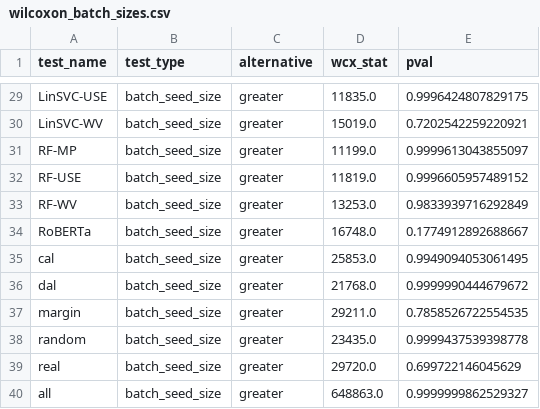
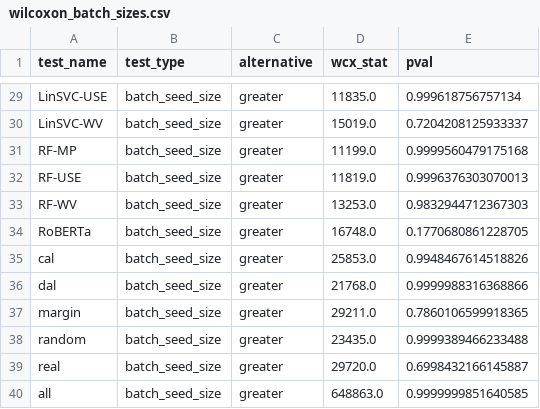
Before and after one commit to ThuongTNguyen/active_learning_comparisons, a CSV file: results/wilcoxon_pvals/wilcoxon_batch_sizes.csv, drawn as a sheet; only a part is shown, gaps mark what is left out; the diff covers the shown part only; the diff names each change by its address in the sheet, - before the commit and + after, or states it on an @@ line.

```diff
--- a/results/wilcoxon_pvals/wilcoxon_batch_sizes.csv
+++ b/results/wilcoxon_pvals/wilcoxon_batch_sizes.csv
-E29 (pval): 0.9996424807829175
+E29 (pval): 0.999618756757134
-E30 (pval): 0.7202542259220921
+E30 (pval): 0.7204208125933337
-E31 (pval): 0.9999613043855097
+E31 (pval): 0.9999560479175168
-E32 (pval): 0.9996605957489152
+E32 (pval): 0.9996376303070013
-E33 (pval): 0.9833939716292849
+E33 (pval): 0.9832944712367303
-E34 (pval): 0.1774912892688667
+E34 (pval): 0.1770680861228705
-E35 (pval): 0.9949094053061495
+E35 (pval): 0.9948467614518826
-E36 (pval): 0.9999990444679672
+E36 (pval): 0.9999988316368866
-E37 (pval): 0.7858526722554535
+E37 (pval): 0.7860106599918365
-E38 (pval): 0.9999437539398778
+E38 (pval): 0.9999389466233488
-E39 (pval): 0.699722146045629
+E39 (pval): 0.6998432166145887
-E40 (pval): 0.9999999862529327
+E40 (pval): 0.9999999851640585
```
Also changed, not shown: 27 edited cells elsewhere in this file, results/wilcoxon_pvals/wilcoxon_nonrandom_vs_random.csv, 1 other file.
